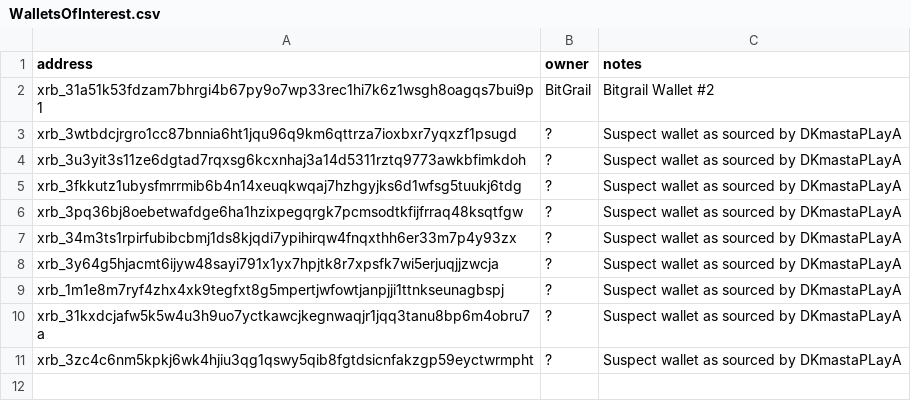
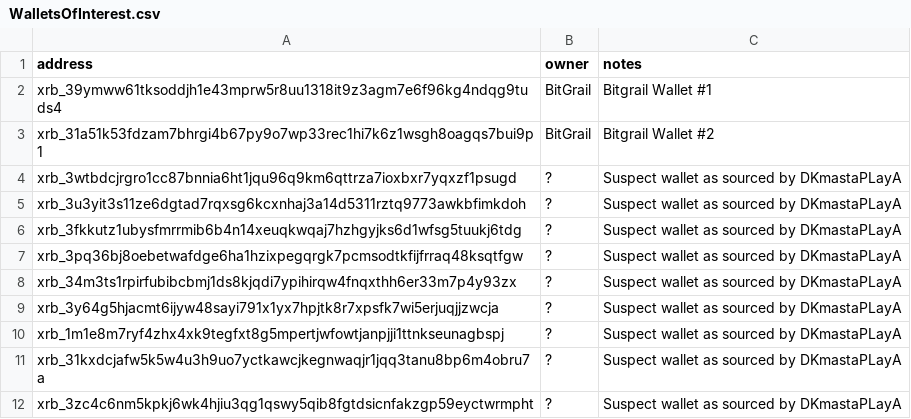
Before and after one commit to harwoodleon/bitgrail-hack-resources, a CSV file: WalletsOfInterest.csv, drawn as a sheet; the diff names each change by its address in the sheet, - before the commit and + after, or states it on an @@ line.

Commit message:
Update WalletsOfInterest.csv

```diff
--- a/WalletsOfInterest.csv
+++ b/WalletsOfInterest.csv
+row 2: xrb_39ymww61tksoddjh1e43mprw5r8uu1318it9z3agm7e6f96kg4ndqg9tuds4 | BitGrail | Bitgrail Wallet #1
```
